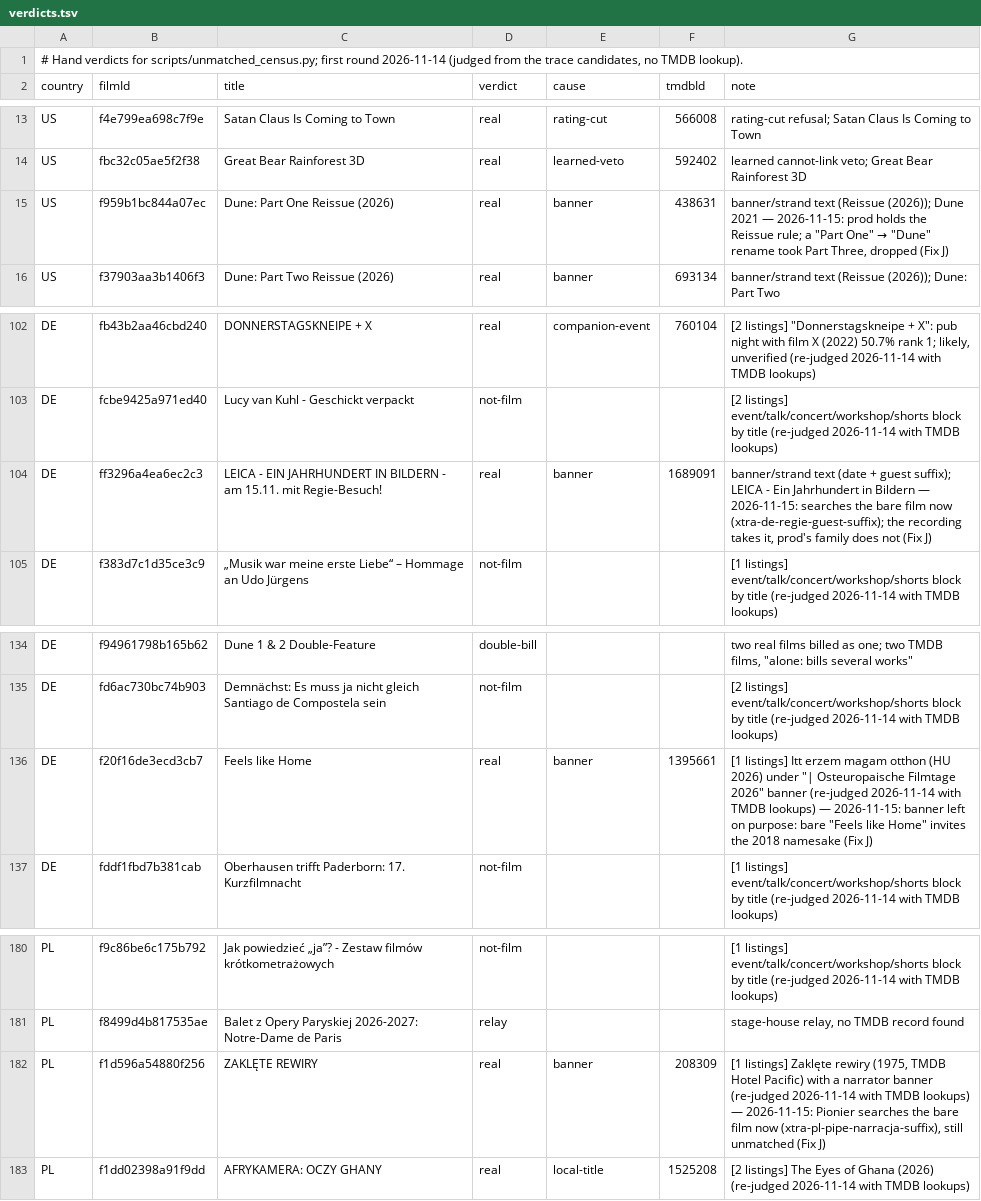
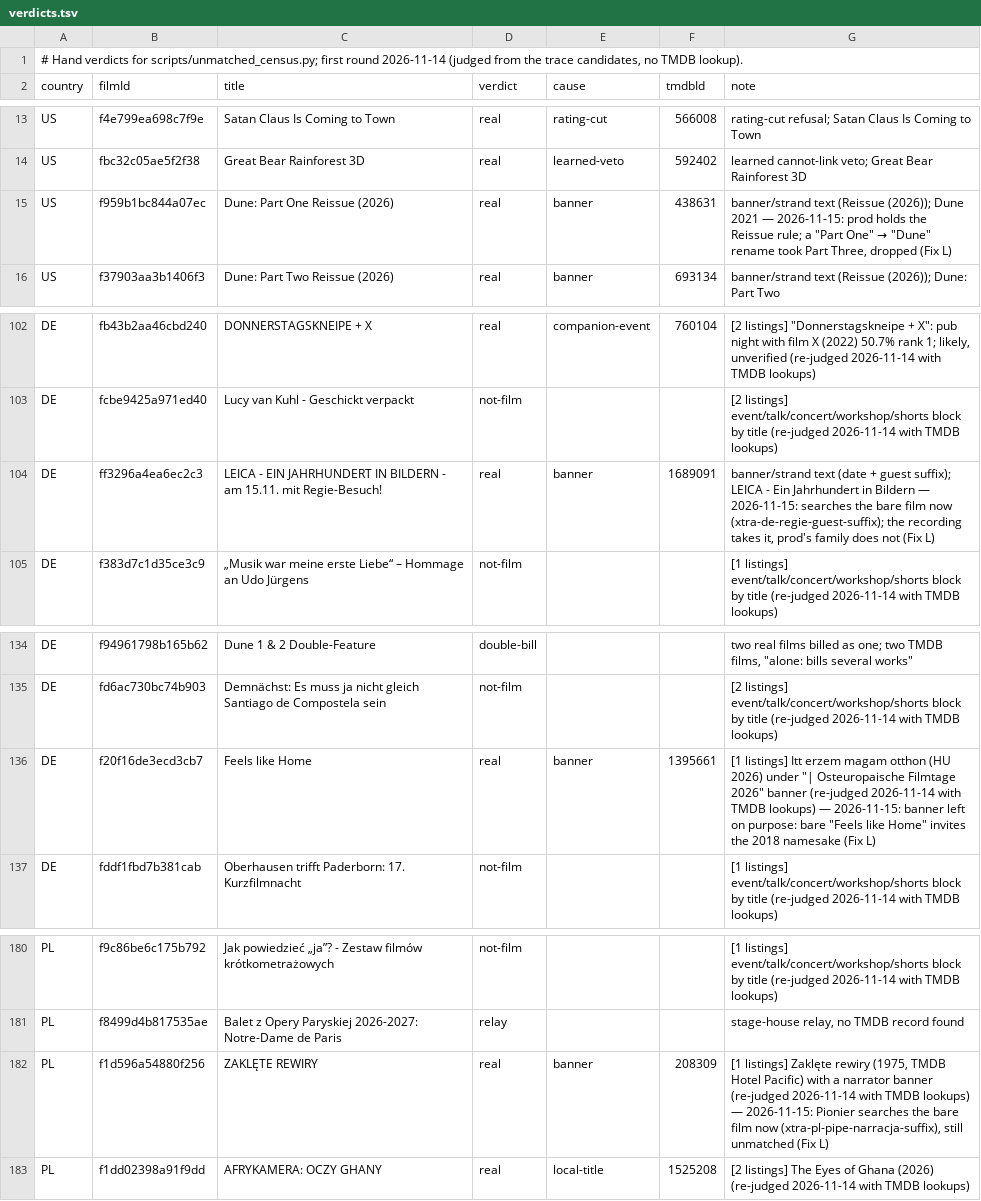
Before and after one commit to pawelkrupinski/movies, a TSV file: scripts/unmatched-census/verdicts.tsv, drawn as a sheet; only a part is shown, gaps mark what is left out.

```diff
--- a/scripts/unmatched-census/verdicts.tsv
+++ b/scripts/unmatched-census/verdicts.tsv
@@ -14,3 +14,3 @@ US	f4e799ea698c7f9e	Satan Claus Is Coming to Town	real	rating-cut	566008	rating-
 US	fbc32c05ae5f2f38	Great Bear Rainforest 3D	real	learned-veto	592402	learned cannot-link veto; Great Bear Rainforest 3D
-US	f959b1bc844a07ec	Dune: Part One Reissue (2026)	real	banner	438631	banner/strand text (Reissue (2026)); Dune 2021 — 2026-11-15: prod holds the Reissue rule; a "Part One" → "Dune" rename took Part Three, dropped (Fix J)
+US	f959b1bc844a07ec	Dune: Part One Reissue (2026)	real	banner	438631	banner/strand text (Reissue (2026)); Dune 2021 — 2026-11-15: prod holds the Reissue rule; a "Part One" → "Dune" rename took Part Three, dropped (Fix L)
 US	f37903aa3b1406f3	Dune: Part Two Reissue (2026)	real	banner	693134	banner/strand text (Reissue (2026)); Dune: Part Two
@@ -103,3 +103,3 @@ DE	fb43b2aa46cbd240	DONNERSTAGSKNEIPE + X	real	companion-event	760104	"[2 listin
 DE	fcbe9425a971ed40	Lucy van Kuhl - Geschickt verpackt	not-film			[2 listings] event/talk/concert/workshop/shorts block by title (re-judged 2026-11-14 with TMDB lookups)
-DE	ff3296a4ea6ec2c3	LEICA - EIN JAHRHUNDERT IN BILDERN - am 15.11. mit Regie-Besuch!	real	banner	1689091	banner/strand text (date + guest suffix); LEICA - Ein Jahrhundert in Bildern — 2026-11-15: searches the bare film now (xtra-de-regie-guest-suffix); the recording takes it, prod's family does not (Fix J)
+DE	ff3296a4ea6ec2c3	LEICA - EIN JAHRHUNDERT IN BILDERN - am 15.11. mit Regie-Besuch!	real	banner	1689091	banner/strand text (date + guest suffix); LEICA - Ein Jahrhundert in Bildern — 2026-11-15: searches the bare film now (xtra-de-regie-guest-suffix); the recording takes it, prod's family does not (Fix L)
 DE	f383d7c1d35ce3c9	„Musik war meine erste Liebe“ – Hommage an Udo Jürgens	not-film			[1 listings] event/talk/concert/workshop/shorts block by title (re-judged 2026-11-14 with TMDB lookups)
@@ -135,3 +135,3 @@ DE	f94961798b165b62	Dune 1 & 2 Double-Feature	double-bill			"two real films bill
 DE	fd6ac730bc74b903	Demnächst: Es muss ja nicht gleich Santiago de Compostela sein	not-film			[2 listings] event/talk/concert/workshop/shorts block by title (re-judged 2026-11-14 with TMDB lookups)
-DE	f20f16de3ecd3cb7	Feels like Home	real	banner	1395661	"[1 listings] Itt erzem magam otthon (HU 2026) under ""| Osteuropaische Filmtage 2026"" banner (re-judged 2026-11-14 with TMDB lookups) — 2026-11-15: banner left on purpose: bare ""Feels like Home"" invites the 2018 namesake (Fix J)"
+DE	f20f16de3ecd3cb7	Feels like Home	real	banner	1395661	"[1 listings] Itt erzem magam otthon (HU 2026) under ""| Osteuropaische Filmtage 2026"" banner (re-judged 2026-11-14 with TMDB lookups) — 2026-11-15: banner left on purpose: bare ""Feels like Home"" invites the 2018 namesake (Fix L)"
 DE	fddf1fbd7b381cab	Oberhausen trifft Paderborn: 17. Kurzfilmnacht	not-film			[1 listings] event/talk/concert/workshop/shorts block by title (re-judged 2026-11-14 with TMDB lookups)
@@ -181,3 +181,3 @@ PL	f9c86be6c175b792	Jak powiedzieć „ja”? - Zestaw filmów krótkometrażowy
 PL	f8499d4b817535ae	Balet z Opery Paryskiej 2026-2027: Notre-Dame de Paris	relay			stage-house relay, no TMDB record found
-PL	f1d596a54880f256	ZAKLĘTE REWIRY	real	banner	208309	[1 listings] Zaklęte rewiry (1975, TMDB Hotel Pacific) with a narrator banner (re-judged 2026-11-14 with TMDB lookups) — 2026-11-15: Pionier searches the bare film now (xtra-pl-pipe-narracja-suffix), still unmatched (Fix J)
+PL	f1d596a54880f256	ZAKLĘTE REWIRY	real	banner	208309	[1 listings] Zaklęte rewiry (1975, TMDB Hotel Pacific) with a narrator banner (re-judged 2026-11-14 with TMDB lookups) — 2026-11-15: Pionier searches the bare film now (xtra-pl-pipe-narracja-suffix), still unmatched (Fix L)
 PL	f1dd02398a91f9dd	AFRYKAMERA: OCZY GHANY	real	local-title	1525208	[2 listings] The Eyes of Ghana (2026) (re-judged 2026-11-14 with TMDB lookups)
```
Also changed, not shown: 1 other file.
